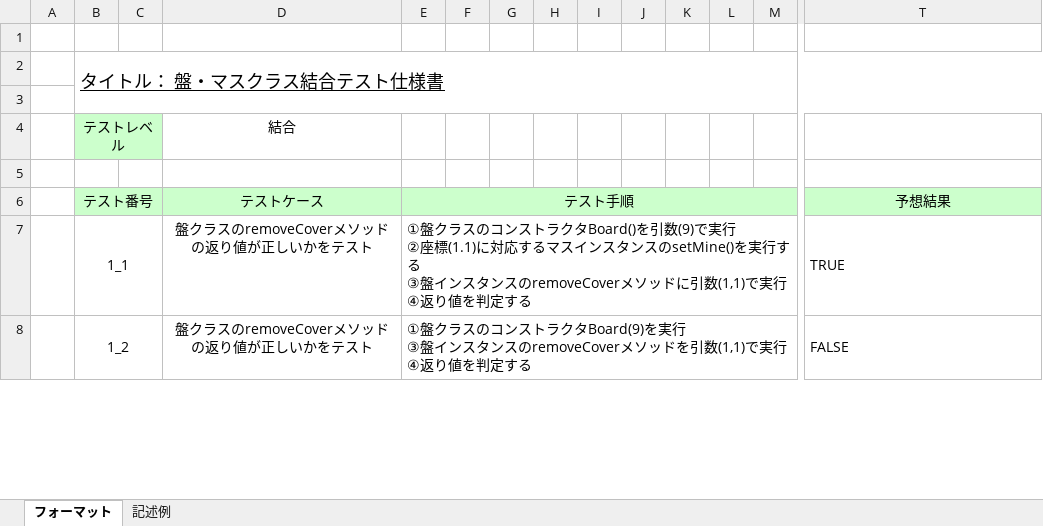
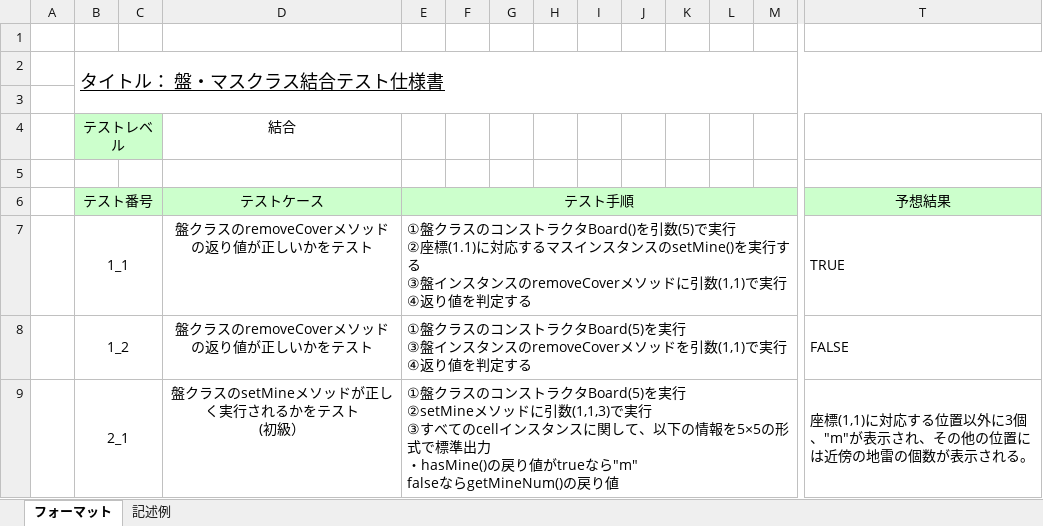
Before and after one commit to Yuma-Hamasaki/zero1_newProject, an Excel workbook: 03_design/結合テスト仕様書(盤-マス)_第三反復.xlsx, sheet フォーマット, drawn as a sheet; only a part is shown, gaps mark what is left out; values as stored, in another font and other column widths than the file's, no borders; rows hold the shown columns only; ↵ is a line break in a cell; the diff covers the shown part only; the diff names each change by its address in the sheet, - before the commit and + after, or states it on an @@ line.

Commit message:
レベル変更のテストを追加

```diff
--- a/03_design/結合テスト仕様書(盤-マス)_第三反復.xlsx (sheet フォーマット)
+++ b/03_design/結合テスト仕様書(盤-マス)_第三反復.xlsx (sheet フォーマット)
-E7: …Board()を引数(9)で実行…
+E7: …Board()を引数(5)で実行…
-E8: …トラクタBoard(9)を実行…
+E8: …トラクタBoard(5)を実行…
+row 9:  | 2_1 |  | 盤クラスのsetMineメソッドが正しく実行されるかをテスト ↵ (初級） | ①盤クラスのコンストラクタBoard(5)を実行 ↵ ②setMineメソッドに引数(1,1,3)で実行 ↵ ③すべてのcellインスタンスに関して、以下の情報を5×5の形式で標準出力 ↵ ・hasMine()の戻り値がtrueなら"m" ↵ falseならgetMineNum()の戻り値 |  |  |  |  |  |  |  |  | 座標(1,1)に対応する位置以外に3個、"m"が表示され、その他の位置には近傍の地雷の個数が表示される。
```
Also changed, not shown: 1 added row and 4 edited cells elsewhere in this sheet.
